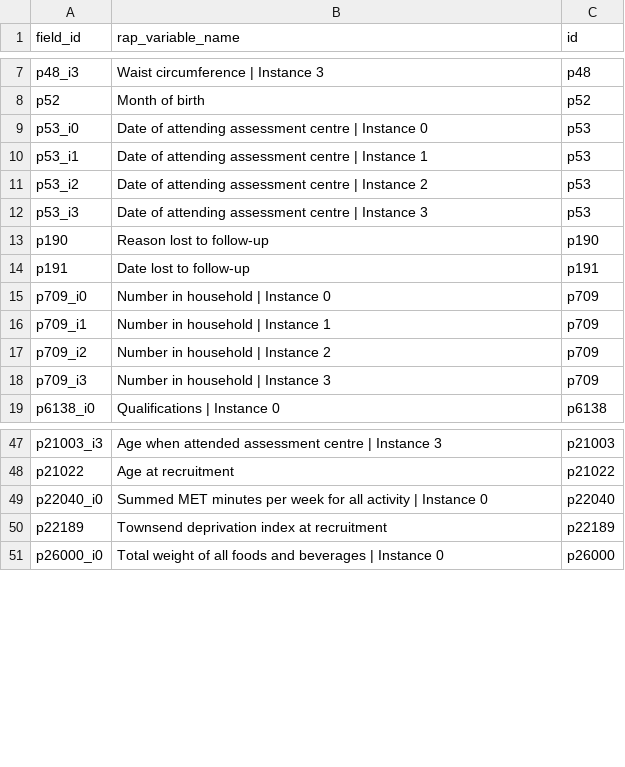
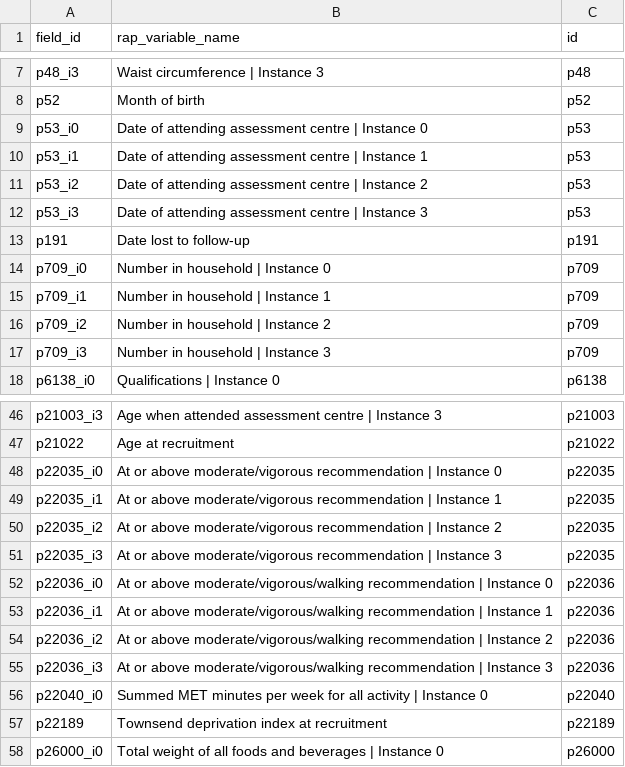
Before and after one commit to steno-aarhus/legliv, a CSV file: data-raw/rap-variables.csv, drawn as a sheet; only a part is shown, gaps mark what is left out; removed rows and columns are numbered as before the commit, all else as after; the diff names each change by its address in the sheet, - before the commit and + after, or states it on an @@ line.

Commit message:
added variables

```diff
--- a/data-raw/rap-variables.csv
+++ b/data-raw/rap-variables.csv
-row 13: p190 | Reason lost to follow-up | p190
+row 48: p22035_i0 | At or above moderate/vigorous recommendation | Instance 0 | p22035
+row 49: p22035_i1 | At or above moderate/vigorous recommendation | Instance 1 | p22035
+row 50: p22035_i2 | At or above moderate/vigorous recommendation | Instance 2 | p22035
+row 51: p22035_i3 | At or above moderate/vigorous recommendation | Instance 3 | p22035
+row 52: p22036_i0 | At or above moderate/vigorous/walking recommendation | Instance 0 | p22036
+row 53: p22036_i1 | At or above moderate/vigorous/walking recommendation | Instance 1 | p22036
+row 54: p22036_i2 | At or above moderate/vigorous/walking recommendation | Instance 2 | p22036
+row 55: p22036_i3 | At or above moderate/vigorous/walking recommendation | Instance 3 | p22036
```
